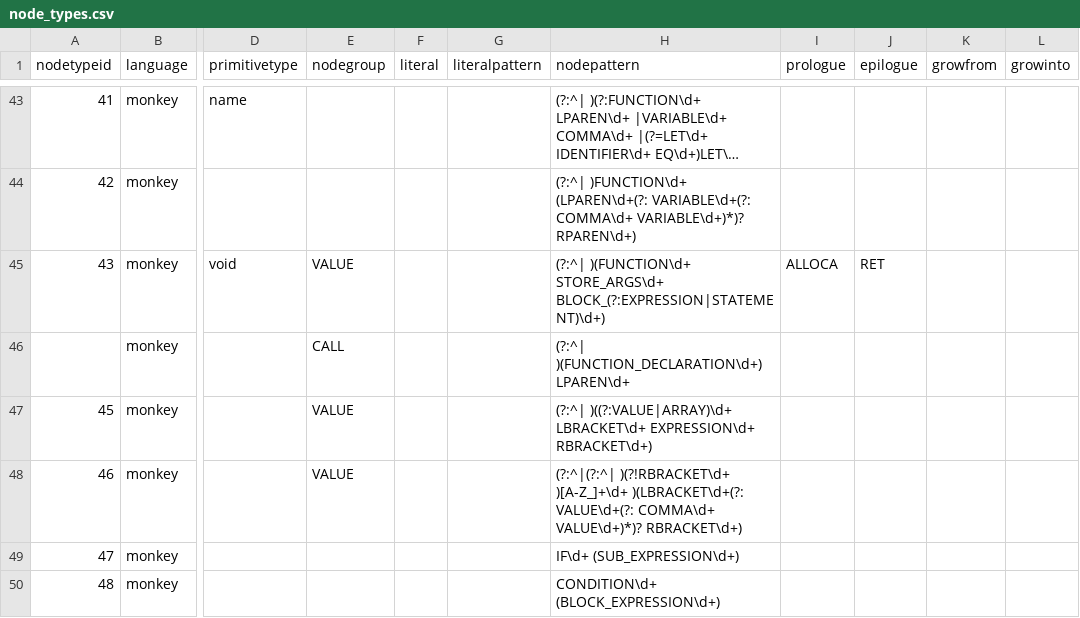
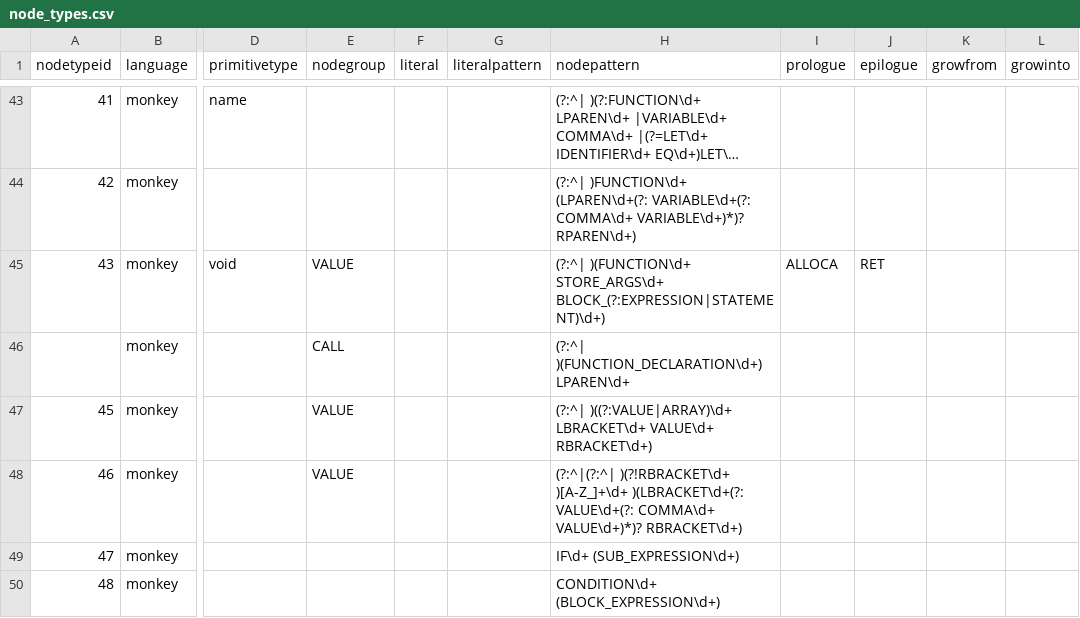
Before and after one commit to soft-lang/soft, a CSV file: languages/monkey/node_types.csv, drawn as a sheet; only a part is shown, gaps mark what is left out; long unchanged cells end in …; the diff names each change by its address in the sheet, - before the commit and + after, or states it on an @@ line.

```diff
--- a/languages/monkey/node_types.csv
+++ b/languages/monkey/node_types.csv
-H47 (nodepattern): …)((?:VALUE|ARRAY)\d+ LBRACKET\d+ EXPRESSION\d+ RBRACKET\d+)
+H47 (nodepattern): …)((?:VALUE|ARRAY)\d+ LBRACKET\d+ VALUE\d+ RBRACKET\d+)
```
Also changed, not shown: 9 other files.
